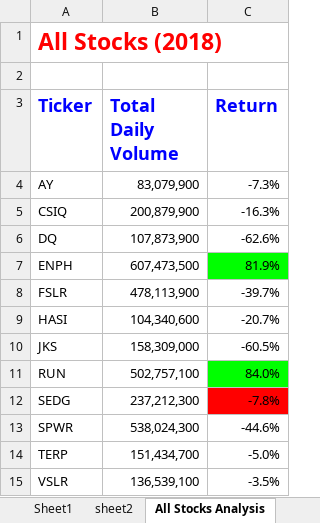
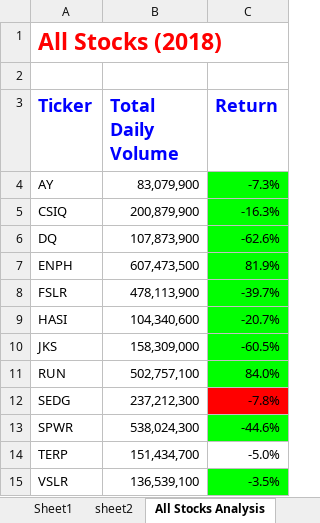
Before and after one commit to ramyasnl/Stocks_Analysis, an Excel workbook: allstockanalysiscomplete.xlsm, sheet All Stocks Analysis, drawn as a sheet; values as stored, in another font and other column widths than the file's, no borders; charts and pictures not drawn; the diff names each change by its address in the sheet, - before the commit and + after, or states it on an @@ line.

Commit message:
Add files via upload

```diff
--- a/allstockanalysiscomplete.xlsm (sheet All Stocks Analysis)
+++ b/allstockanalysiscomplete.xlsm (sheet All Stocks Analysis)
-C4:C6 fill: none
+C4:C6 fill: #00FF00
-C8:C10 fill: none
+C8:C10 fill: #00FF00
-C13 fill: none
+C13 fill: #00FF00
-C15 fill: none
+C15 fill: #00FF00
```
Also changed, not shown: charts or pictures.
